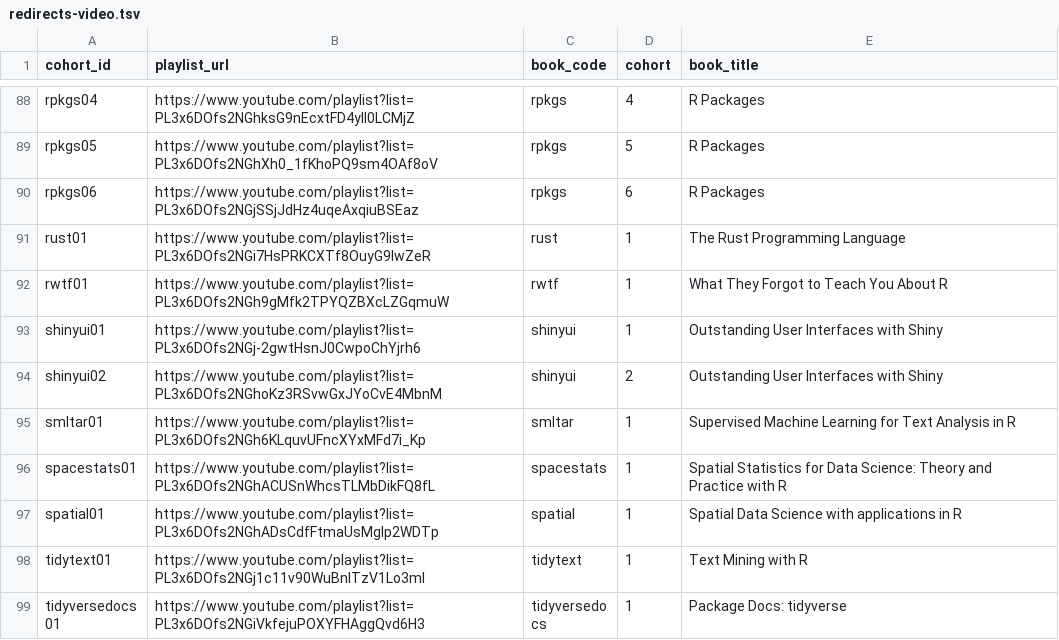
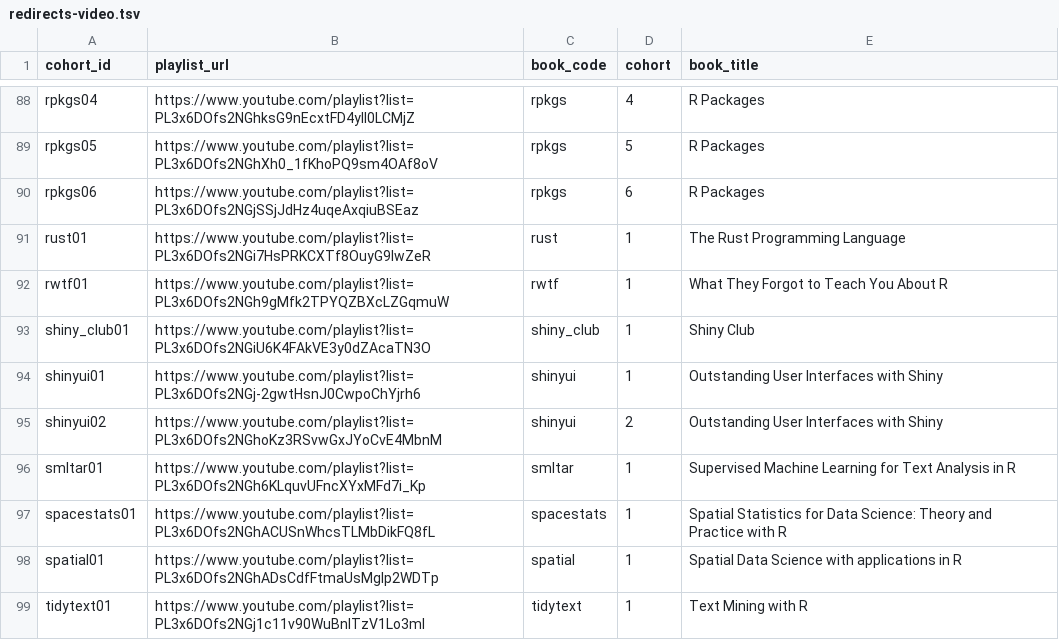
Before and after one commit to dslc-io/dslc-io, a TSV file: redirects-video.tsv, drawn as a sheet; only a part is shown, gaps mark what is left out; the shorter side is filled out with more unchanged rows.

```diff
--- a/redirects-video.tsv
+++ b/redirects-video.tsv
@@ -92,2 +92,3 @@ rust01	https://www.youtube.com/playlist?list=PL3x6DOfs2NGi7HsPRKCXTf8OuyG9IwZeR
 rwtf01	https://www.youtube.com/playlist?list=PL3x6DOfs2NGh9gMfk2TPYQZBXcLZGqmuW	rwtf	1	What They Forgot to Teach You About R
+shiny_club01	https://www.youtube.com/playlist?list=PL3x6DOfs2NGiU6K4FAkVE3y0dZAcaTN3O	shiny_club	1	Shiny Club
 shinyui01	https://www.youtube.com/playlist?list=PL3x6DOfs2NGj-2gwtHsnJ0CwpoChYjrh6	shinyui	1	Outstanding User Interfaces with Shiny
```
Also changed, not shown: 5 other files.
